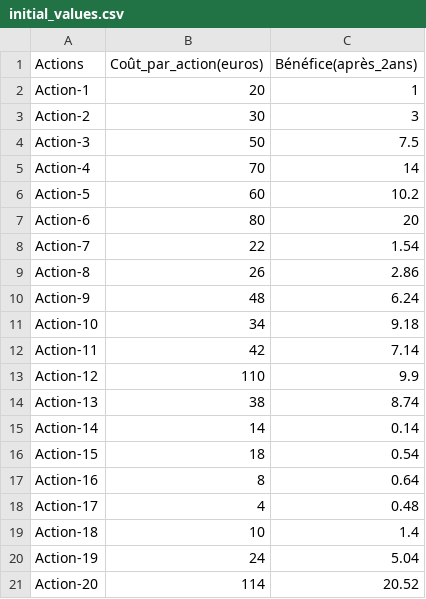
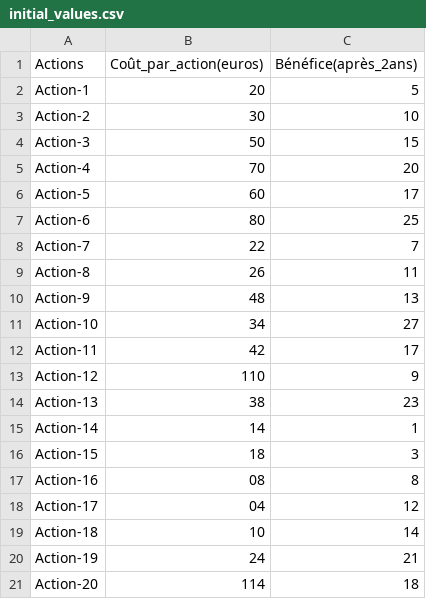
Before and after one commit to AxAks/P7_AlgoInvestTrade, a CSV file: data/initial_values.csv, drawn as a sheet.

```diff
--- a/data/initial_values.csv
+++ b/data/initial_values.csv
@@ -1,21 +1,21 @@
 Actions,Coût_par_action(euros),Bénéfice(après_2ans)
-Action-1,20,1
-Action-2,30,3
-Action-3,50,7.5
-Action-4,70,14
-Action-5,60,10.2
-Action-6,80,20
-Action-7,22,1.54
-Action-8,26,2.86
-Action-9,48,6.24
-Action-10,34,9.18
-Action-11,42,7.14
-Action-12,110,9.9
-Action-13,38,8.74
-Action-14,14,0.14
-Action-15,18,0.54
-Action-16,8,0.64
-Action-17,4,0.48
-Action-18,10,1.4
-Action-19,24,5.04
-Action-20,114,20.52
+Action-1,20,5
+Action-2,30,10
+Action-3,50,15
+Action-4,70,20
+Action-5,60,17
+Action-6,80,25
+Action-7,22,7
+Action-8,26,11
+Action-9,48,13
+Action-10,34,27
+Action-11,42,17
+Action-12,110,9
+Action-13,38,23
+Action-14,14,1
+Action-15,18,3
+Action-16,08,8
+Action-17,04,12
+Action-18,10,14
+Action-19,24,21
+Action-20,114,18
```
Also changed, not shown: 9 other files.
